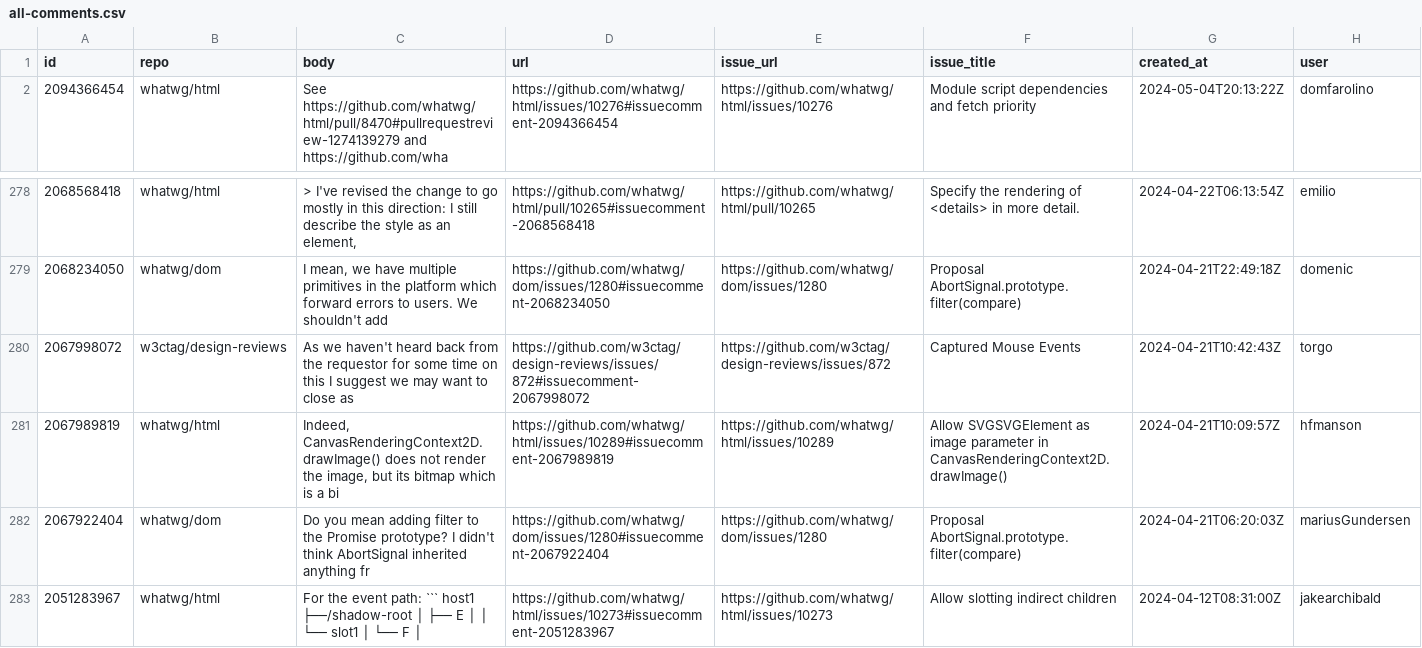
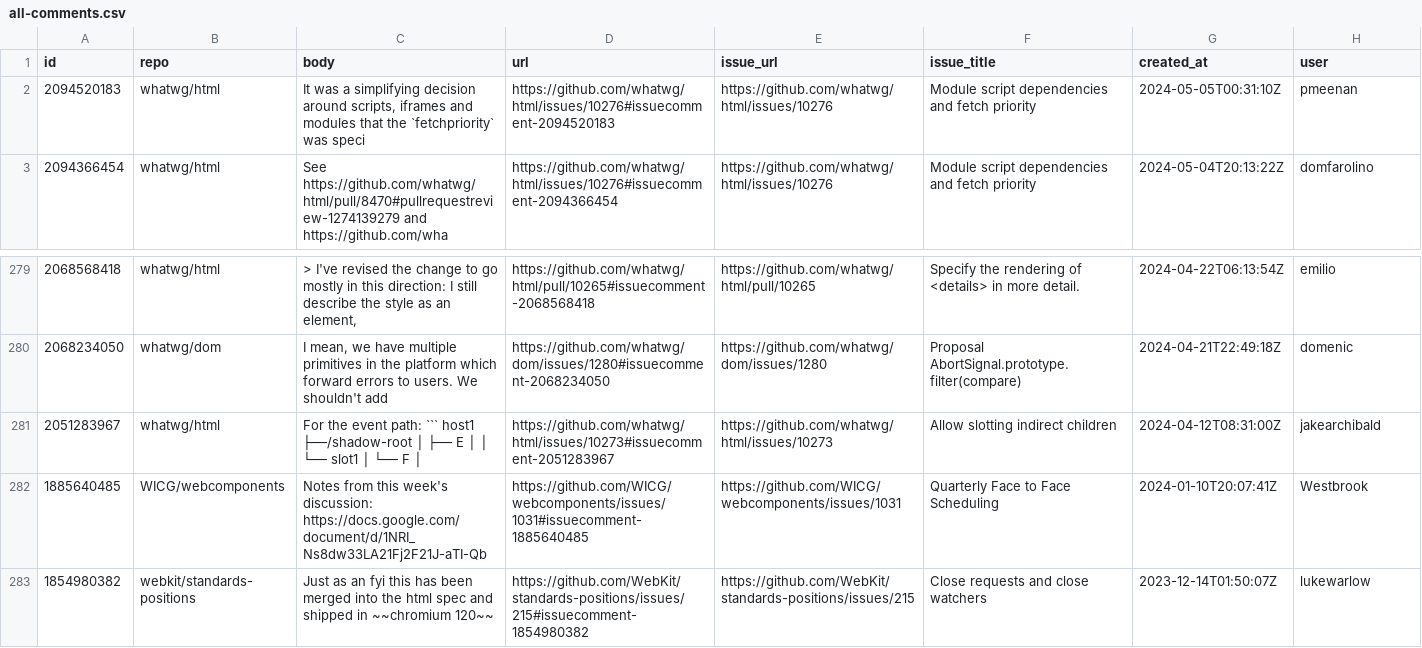
Before and after one commit to bgrins/compat-utils, a CSV file: output/all-comments.csv, drawn as a sheet; only a part is shown, gaps mark what is left out; the shorter side is filled out with more unchanged rows; removed rows and columns are numbered as before the commit, all else as after; the diff names each change by its address in the sheet, - before the commit and + after, or states it on an @@ line.

```diff
--- a/output/all-comments.csv
+++ b/output/all-comments.csv
+row 2: 2094520183 | whatwg/html | It was a simplifying decision around scripts, iframes and modules that the `fetchpriority` was speci | https://github.com/whatwg/html/issues/10276#issuecomment-2094520183 | https://github.com/whatwg/html/issues/10276 | Module script dependencies and fetch priority | 2024-05-05T00:31:10Z | pmeenan
-row 280: 2067998072 | w3ctag/design-reviews | As we haven't heard back from the requestor for some time on this I suggest we may want to close as | https://github.com/w3ctag/design-reviews/issues/872#issuecomment-2067998072 | https://github.com/w3ctag/design-reviews/issues/872 | Captured Mouse Events | 2024-04-21T10:42:43Z | torgo
-row 281: 2067989819 | whatwg/html | Indeed, CanvasRenderingContext2D.drawImage() does not render the image, but its bitmap which is a bi | https://github.com/whatwg/html/issues/10289#issuecomment-2067989819 | https://github.com/whatwg/html/issues/10289 | Allow SVGSVGElement as image parameter in CanvasRenderingContext2D.drawImage() | 2024-04-21T10:09:57Z | hfmanson
-row 282: 2067922404 | whatwg/dom | Do you mean adding filter to the Promise prototype? I didn't think AbortSignal inherited anything fr | https://github.com/whatwg/dom/issues/1280#issuecomment-2067922404 | https://github.com/whatwg/dom/issues/1280 | Proposal AbortSignal.prototype.filter(compare) | 2024-04-21T06:20:03Z | mariusGundersen
```
Also changed, not shown: output/w3ctag-design-reviews.csv, output/whatwg-html.csv.
